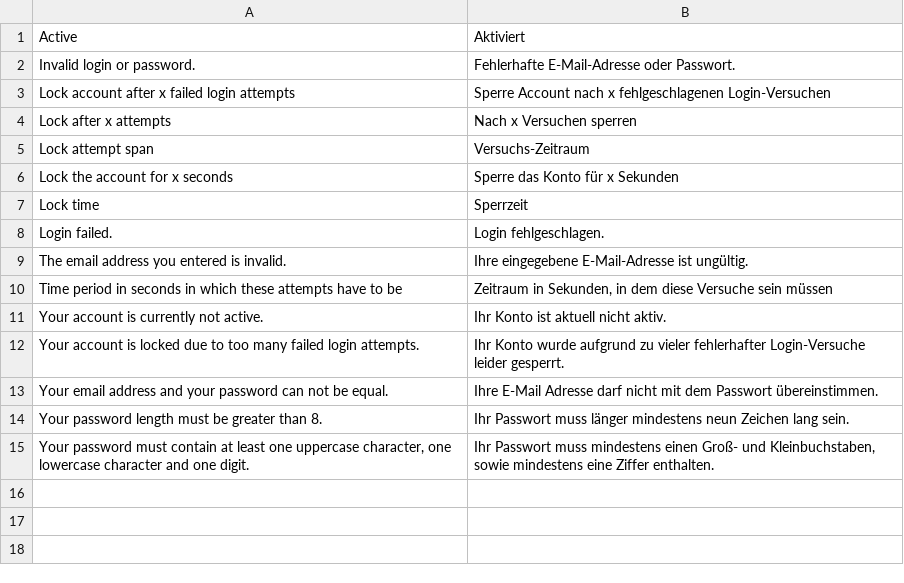
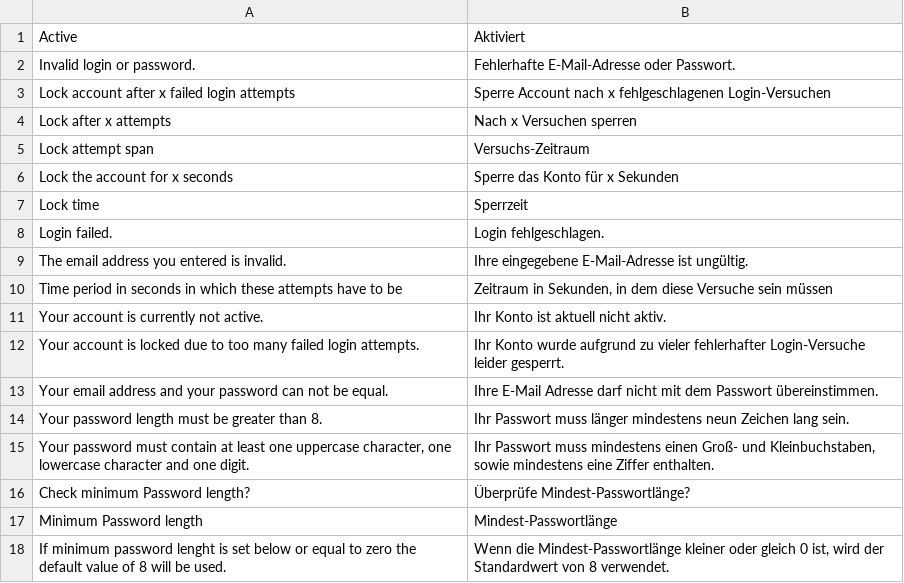
Before and after one commit to firegento/firegento-customer, a CSV file: src/app/locale/de_DE/FireGento_Customer.csv, drawn as a sheet; the diff names each change by its address in the sheet, - before the commit and + after, or states it on an @@ line.

Commit message:
Added system config options for minimum password length

```diff
--- a/src/app/locale/de_DE/FireGento_Customer.csv
+++ b/src/app/locale/de_DE/FireGento_Customer.csv
+row 16: Check minimum Password length? | Überprüfe Mindest-Passwortlänge?
+row 17: Minimum Password length | Mindest-Passwortlänge
+row 18: If minimum password lenght is set below or equal to zero the default value of 8 will be used. | Wenn die Mindest-Passwortlänge kleiner oder gleich 0 ist, wird der Standardwert von 8 verwendet.
```
Also changed, not shown: 2 other files.
